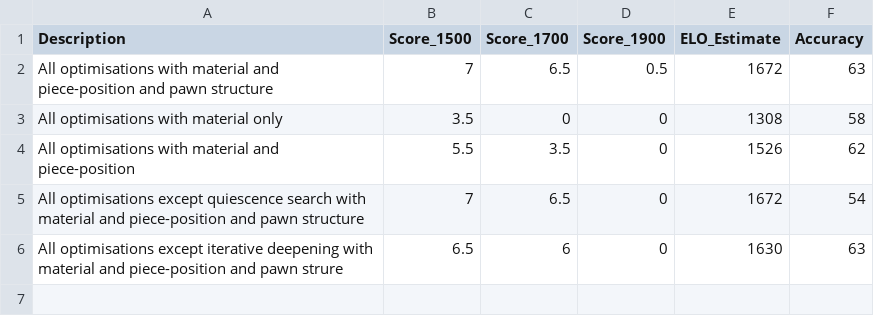
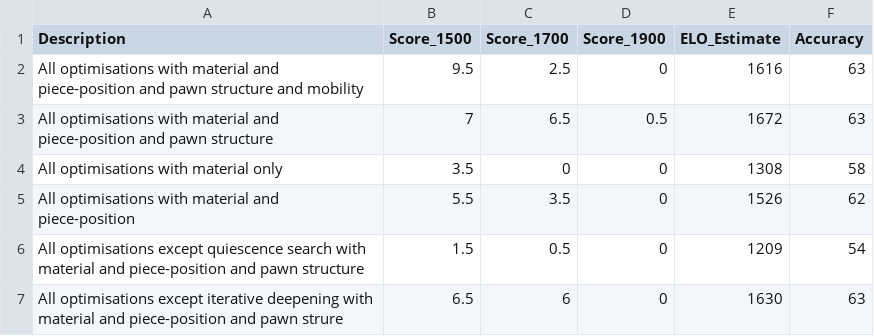
Before and after one commit to KaiTS123/explainable-chess, a CSV file: Project/results.csv, drawn as a sheet.

```diff
--- a/Project/results.csv
+++ b/Project/results.csv
@@ -1,2 +1,3 @@
 Description, Score_1500, Score_1700, Score_1900, ELO_Estimate, Accuracy
+All optimisations with material and piece-position and pawn structure and mobility, 9.5, 2.5, 0, 1616, 63
 All optimisations with material and piece-position and pawn structure, 7, 6.5, 0.5, 1672, 63
@@ -4,3 +5,3 @@ All optimisations with material only, 3.5, 0, 0, 1308, 58
 All optimisations with material and piece-position, 5.5, 3.5, 0, 1526, 62
-All optimisations except quiescence search with material and piece-position and pawn structure, 7, 6.5, 0, 1672, 54
+All optimisations except quiescence search with material and piece-position and pawn structure, 1.5, 0.5, 0, 1209, 54
 All optimisations except iterative deepening with material and piece-position and pawn strure, 6.5, 6, 0, 1630, 63
```
Also changed, not shown: 3 other files.
